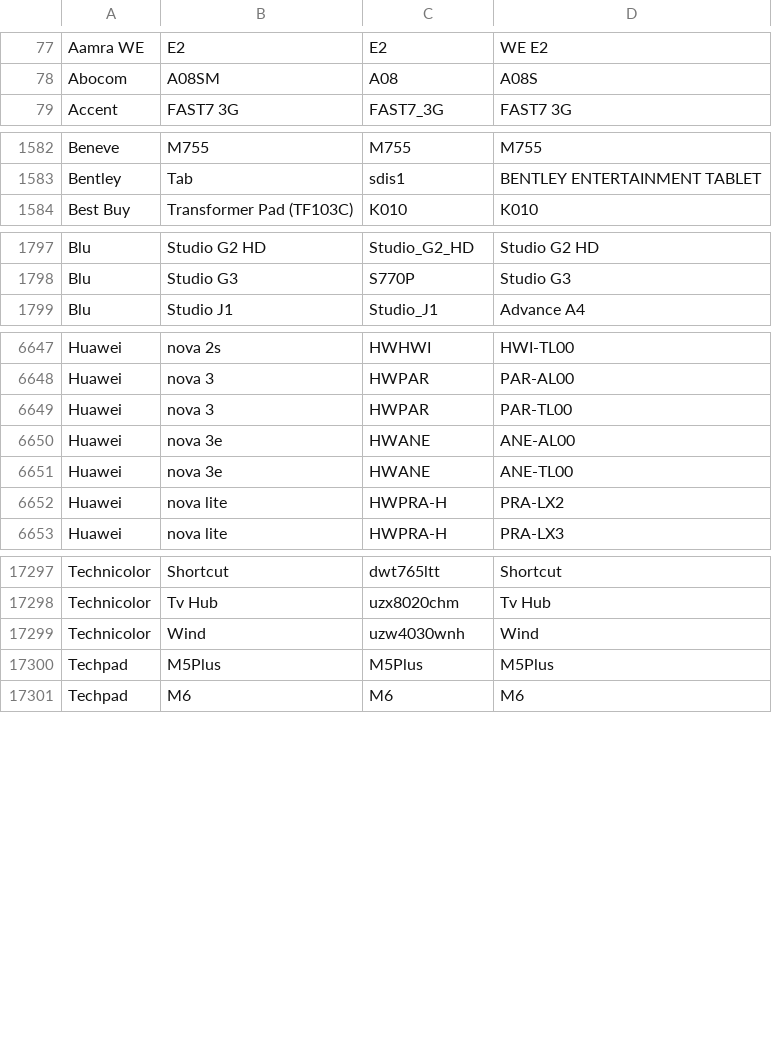
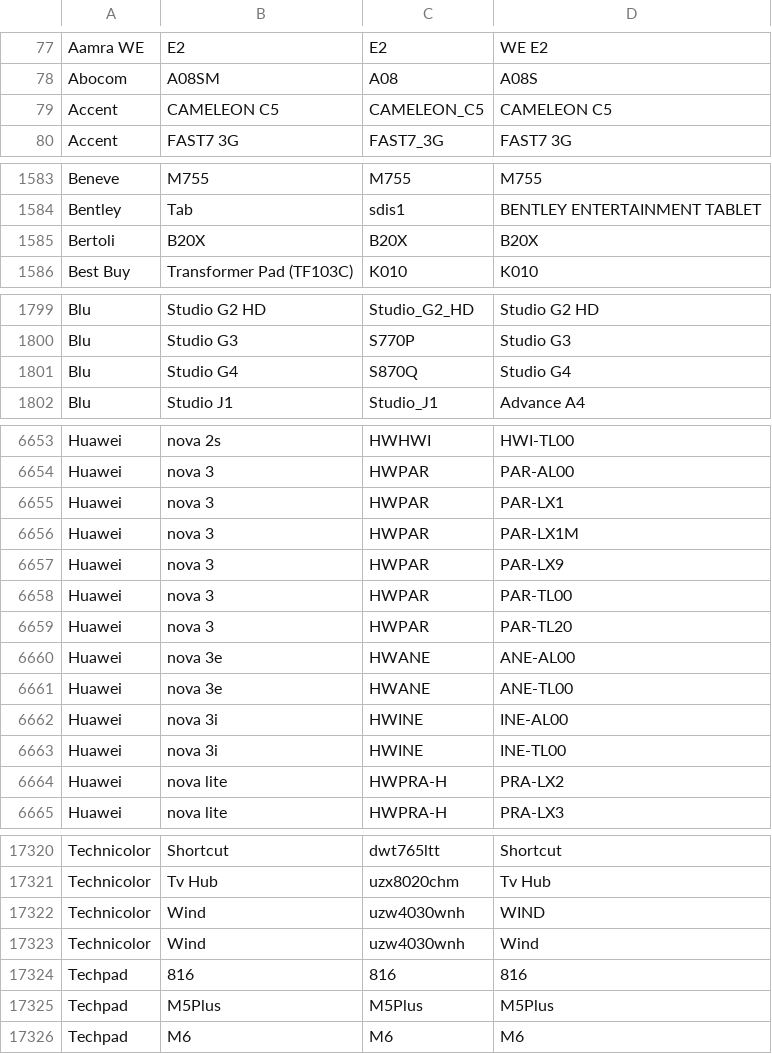
Before and after one commit to bbc/android-devices, a CSV file: content/devices.csv, drawn as a sheet; only a part is shown, gaps mark what is left out; the diff covers the shown part only.

```diff
--- a/content/devices.csv
+++ b/content/devices.csv
@@ -78,2 +78,3 @@ Aamra WE,E2,E2,WE E2
 Abocom,A08SM,A08,A08S
+Accent,CAMELEON C5,CAMELEON_C5,CAMELEON C5
 Accent,FAST7 3G,FAST7_3G,FAST7 3G
@@ -1583,2 +1584,3 @@ Beneve,M755,M755,M755
 Bentley,Tab,sdis1,BENTLEY ENTERTAINMENT TABLET
+Bertoli,B20X,B20X,B20X
 Best Buy,Transformer Pad (TF103C),K010,K010
@@ -1798,2 +1800,3 @@ Blu,Studio G2 HD,Studio_G2_HD,Studio G2 HD
 Blu,Studio G3,S770P,Studio G3
+Blu,Studio G4,S870Q,Studio G4
 Blu,Studio J1,Studio_J1,Advance A4
@@ -6648,5 +6654,11 @@ Huawei,nova 2s,HWHWI,HWI-TL00
 Huawei,nova 3,HWPAR,PAR-AL00
+Huawei,nova 3,HWPAR,PAR-LX1
+Huawei,nova 3,HWPAR,PAR-LX1M
+Huawei,nova 3,HWPAR,PAR-LX9
 Huawei,nova 3,HWPAR,PAR-TL00
+Huawei,nova 3,HWPAR,PAR-TL20
 Huawei,nova 3e,HWANE,ANE-AL00
 Huawei,nova 3e,HWANE,ANE-TL00
+Huawei,nova 3i,HWINE,INE-AL00
+Huawei,nova 3i,HWINE,INE-TL00
 Huawei,nova lite,HWPRA-H,PRA-LX2
@@ -17298,3 +17321,5 @@ Technicolor,Shortcut,dwt765ltt,Shortcut
 Technicolor,Tv Hub,uzx8020chm,Tv Hub
+Technicolor,Wind,uzw4030wnh,WIND
 Technicolor,Wind,uzw4030wnh,Wind
+Techpad,816,816,816
 Techpad,M5Plus,M5Plus,M5Plus
```
Also changed, not shown: 24 added rows and 1 removed row elsewhere in this file.
